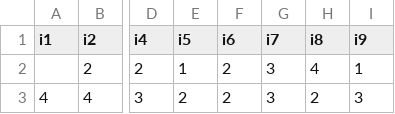
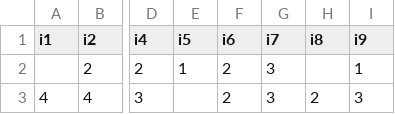
Before and after one commit to alkaest2002/scoring_machine, a CSV file: data.csv, drawn as a sheet; only a part is shown, gaps mark what is left out; the diff names each change by its address in the sheet, - before the commit and + after, or states it on an @@ line.

```diff
--- a/data.csv
+++ b/data.csv
-H2 (i8): 4
+H2 (i8): (empty)
-E3 (i5): 2
+E3 (i5): (empty)
```
Also changed, not shown: 1 other file.
